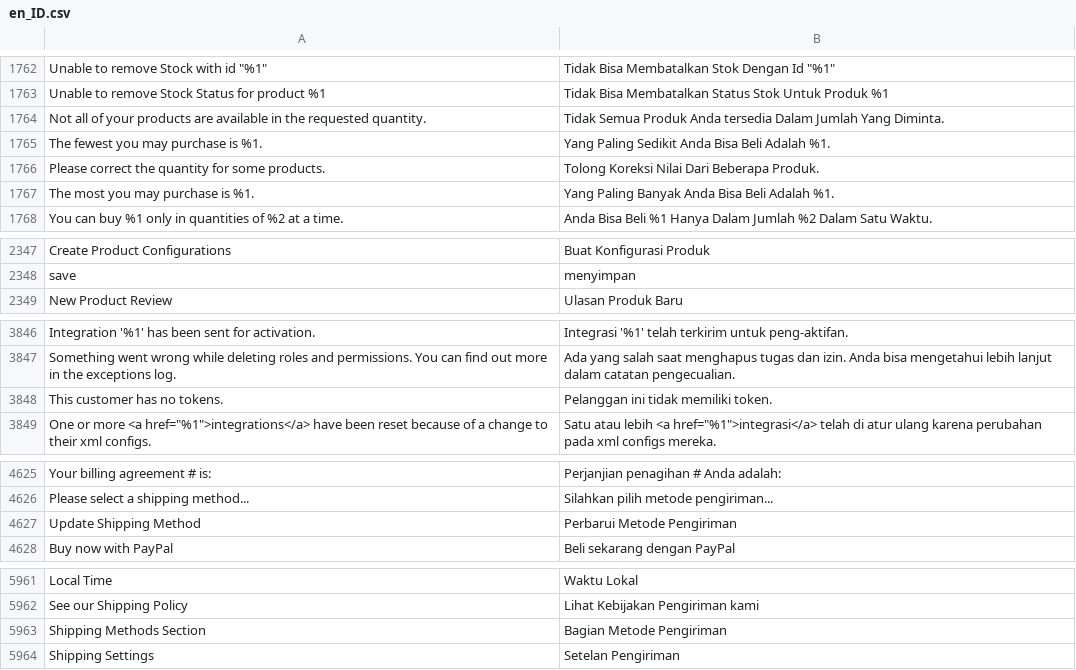
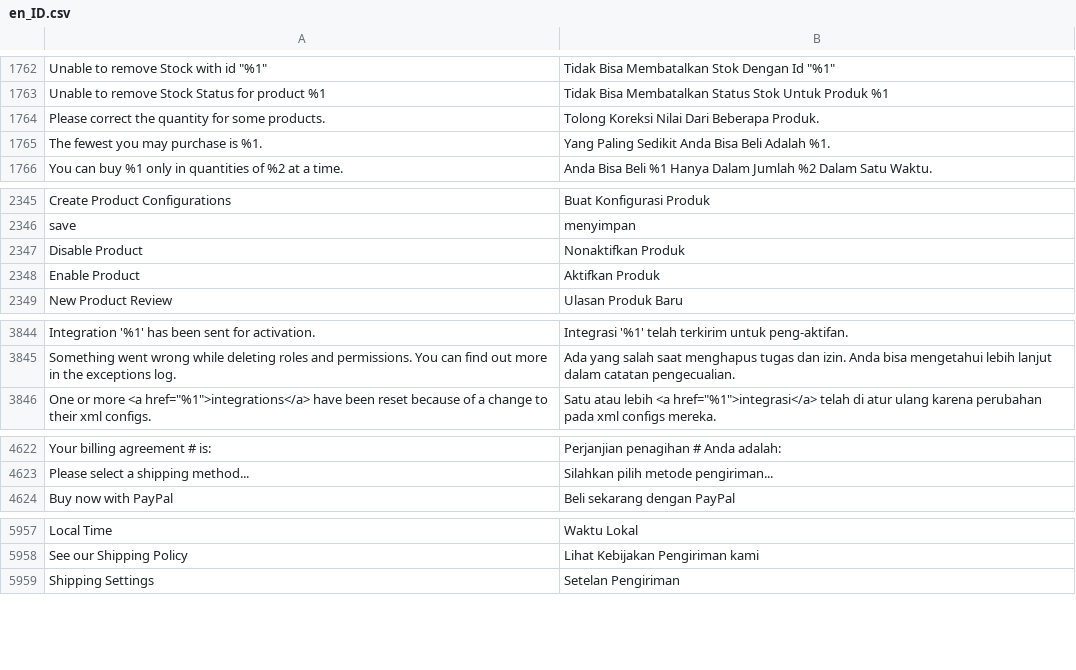
Before and after one commit to magento-l10n/language-en_ID, a CSV file: en_ID.csv, drawn as a sheet; only a part is shown, gaps mark what is left out; removed rows and columns are numbered as before the commit, all else as after; the diff covers the shown part only; the diff names each change by its address in the sheet, - before the commit and + after, or states it on an @@ line.

Commit message:
Updating translations from Crowdin.

```diff
--- a/en_ID.csv
+++ b/en_ID.csv
-row 1764: Not all of your products are available in the requested quantity. | Tidak Semua Produk Anda tersedia Dalam Jumlah Yang Diminta.
-row 1765: The fewest you may purchase is %1. | Yang Paling Sedikit Anda Bisa Beli Adalah %1.
-A1765: The most you may purchase is %1.
+A1765: The fewest you may purchase is %1.
-B1765: Yang Paling Banyak Anda Bisa Beli Adalah %1.
+B1765: Yang Paling Sedikit Anda Bisa Beli Adalah %1.
@@ row 2354 moved to row 2347: Disable Product @@
@@ row 2355 moved to row 2348: Enable Product @@
-row 3848: This customer has no tokens. | Pelanggan ini tidak memiliki token.
-row 4627: Update Shipping Method | Perbarui Metode Pengiriman
-row 5963: Shipping Methods Section | Bagian Metode Pengiriman
```
Also changed, not shown: 2 moved rows elsewhere in this file, 1 other file.
